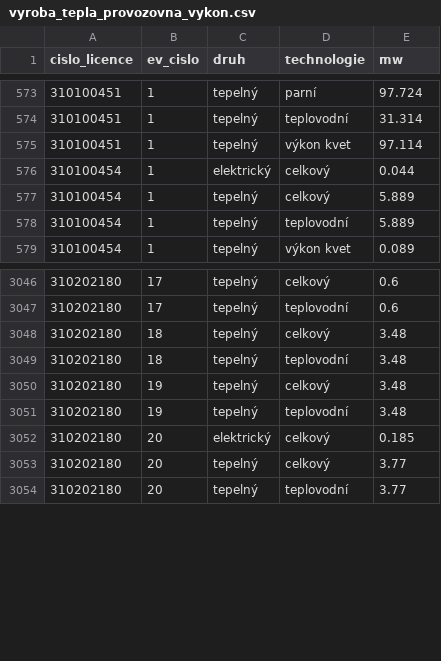
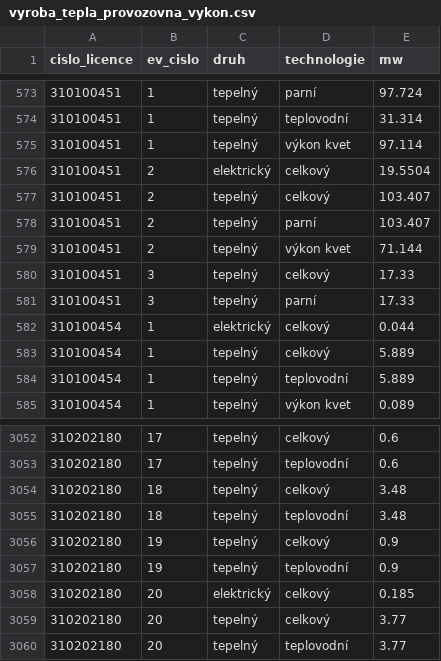
Before and after one commit to jandolezal/licenses, a CSV file: data/vyroba_tepla_provozovna_vykon.csv, drawn as a sheet; only a part is shown, gaps mark what is left out.

```diff
--- a/data/vyroba_tepla_provozovna_vykon.csv
+++ b/data/vyroba_tepla_provozovna_vykon.csv
@@ -575,2 +575,8 @@ cislo_licence,ev_cislo,druh,technologie,mw
 310100451,1,tepelný,výkon kvet,97.114
+310100451,2,elektrický,celkový,19.5504
+310100451,2,tepelný,celkový,103.407
+310100451,2,tepelný,parní,103.407
+310100451,2,tepelný,výkon kvet,71.144
+310100451,3,tepelný,celkový,17.33
+310100451,3,tepelný,parní,17.33
 310100454,1,elektrický,celkový,0.044
@@ -3049,4 +3055,4 @@ cislo_licence,ev_cislo,druh,technologie,mw
 310202180,18,tepelný,teplovodní,3.48
-310202180,19,tepelný,celkový,3.48
-310202180,19,tepelný,teplovodní,3.48
+310202180,19,tepelný,celkový,0.9
+310202180,19,tepelný,teplovodní,0.9
 310202180,20,elektrický,celkový,0.185
```
Also changed, not shown: data/vyroba_elektriny_zdroj_pocet.csv, data/vyroba_tepla_provozovna.csv, 6 other files.
